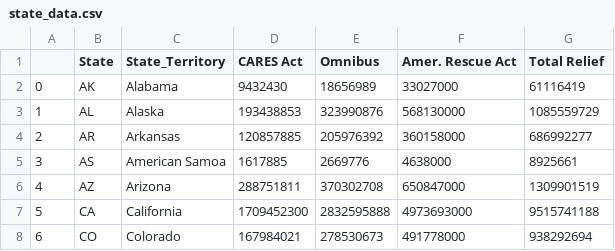
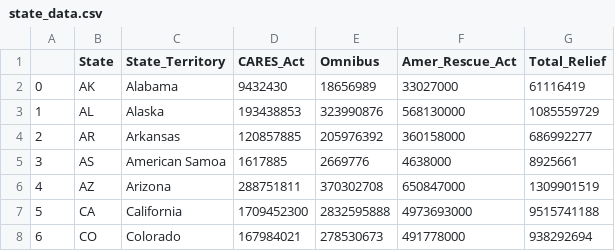
Before and after one commit to oilfieldrando/heerfdata, a CSV file: state_data.csv, drawn as a sheet; only a part is shown.

Commit message:
Update state_data.csv

```diff
--- a/state_data.csv
+++ b/state_data.csv
@@ -1,2 +1,2 @@
-,State,State_Territory,CARES Act,Omnibus,Amer. Rescue Act,Total Relief
+,State,State_Territory,CARES_Act,Omnibus,Amer_Rescue_Act,Total_Relief
 0,AK,Alabama ,9432430,18656989,33027000,61116419
```
